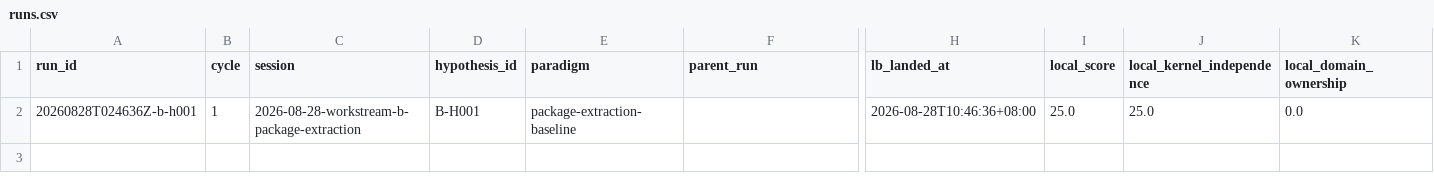
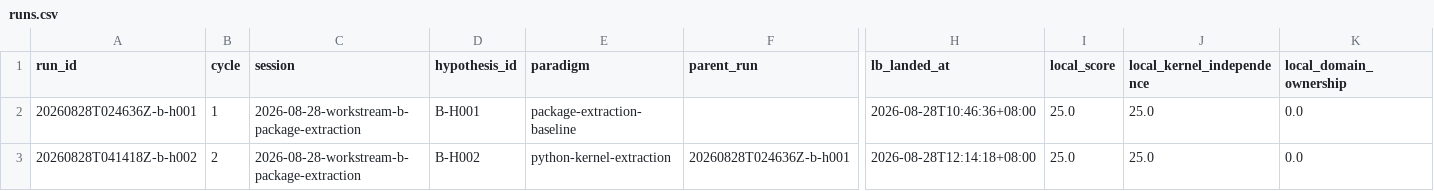
Before and after one commit to uukuguy/capstone, a CSV file: docs/status/climb/runs.csv, drawn as a sheet; only a part is shown, gaps mark what is left out; rows hold the shown columns only; the diff names each change by its address in the sheet, - before the commit and + after, or states it on an @@ line.

Commit message:
chore: record kernel extraction climb cycle

```diff
--- a/docs/status/climb/runs.csv
+++ b/docs/status/climb/runs.csv
+row 3: 20260828T041418Z-b-h002 | 2 | 2026-08-28-workstream-b-package-extraction | B-H002 | python-kernel-extraction | 20260828T024636Z-b-h001 | 2026-08-28T12:14:18+08:00 | 25.0 | 25.0 | 0.0
```
Also changed, not shown: 7 other files.
